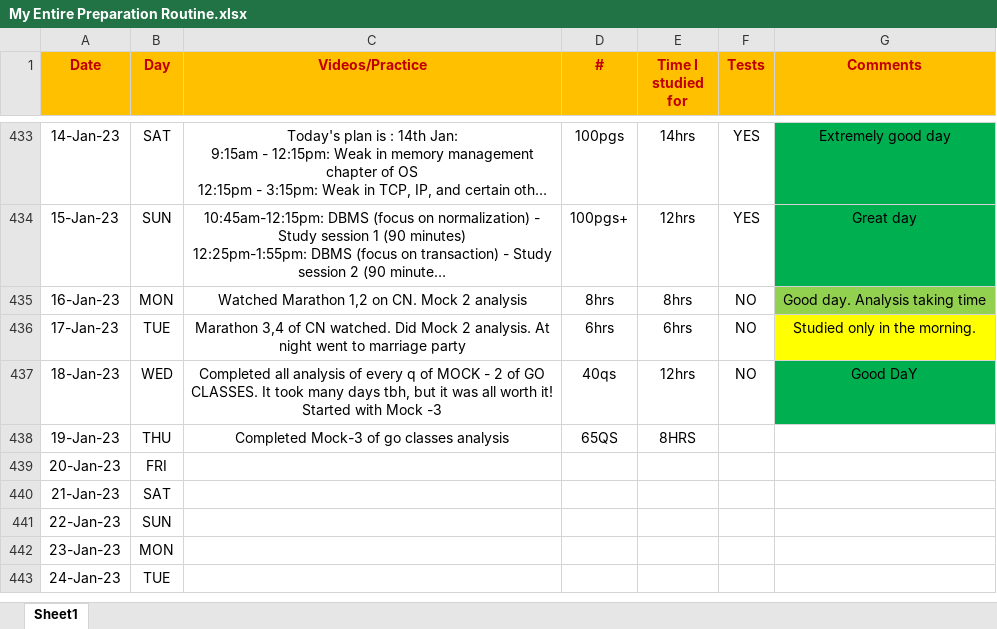
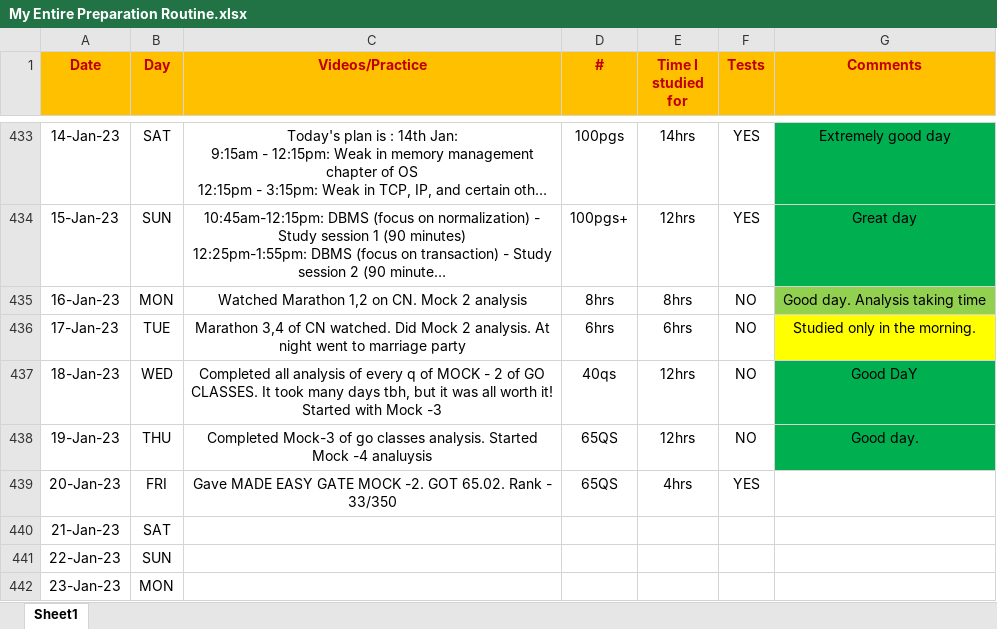
Before and after one commit to Abhrajyoti00/Abhrajyoti00-GATE_2022_2023, an Excel workbook: My Entire Preparation Routine.xlsx, sheet Sheet1, drawn as a sheet; only a part is shown, gaps mark what is left out; the shorter side is filled out with more unchanged rows; long unchanged cells end in …; values as stored, in another font and other column widths than the file's, no borders; conditional formats not drawn; the diff names each change by its address in the sheet, - before the commit and + after, or states it on an @@ line.

```diff
--- a/My Entire Preparation Routine.xlsx (sheet Sheet1)
+++ b/My Entire Preparation Routine.xlsx (sheet Sheet1)
-C438 (Videos/Practice): …go classes analysis
+C438 (Videos/Practice): …go classes analysis. Started Mock -4 analuysis
-E438 (Time I studied for): 8HRS
+E438 (Time I studied for): 12hrs
-F438 (Tests): (empty)
+F438 (Tests): NO
-G438 (Comments): (empty)
+G438 (Comments): Good day.
-G438 fill: none
+G438 fill: #00B050
-C439 (Videos/Practice): (empty)
+C439 (Videos/Practice): Gave MADE EASY GATE MOCK -2. GOT 65.02. Rank - 33/350
-D439 (#): (empty)
+D439 (#): 65QS
-E439 (Time I studied for): (empty)
+E439 (Time I studied for): 4hrs
-F439 (Tests): (empty)
+F439 (Tests): YES
```
Also changed, not shown: My Marks Tracker.xlsx, My Test Tracker Original GATE 2023.xlsx, 2 other files.
